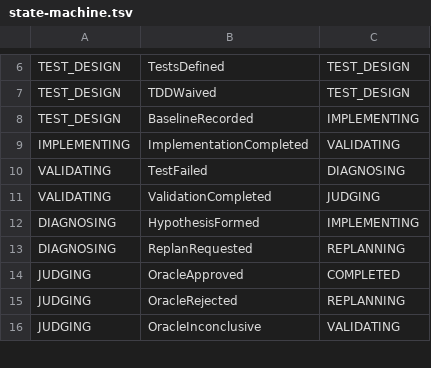
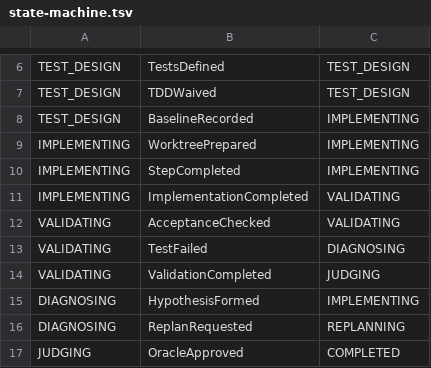
Before and after one commit to glapsfun/cnative-skills, a TSV file: plugins/opsman/skills/opsman/scripts/state-machine.tsv, drawn as a sheet; only a part is shown, gaps mark what is left out; the shorter side is filled out with more unchanged rows.

Commit message:
feat(opsman): add m3 execution state events

```diff
--- a/plugins/opsman/skills/opsman/scripts/state-machine.tsv
+++ b/plugins/opsman/skills/opsman/scripts/state-machine.tsv
@@ -8,3 +8,6 @@ TEST_DESIGN	TDDWaived	TEST_DESIGN
 TEST_DESIGN	BaselineRecorded	IMPLEMENTING
+IMPLEMENTING	WorktreePrepared	IMPLEMENTING
+IMPLEMENTING	StepCompleted	IMPLEMENTING
 IMPLEMENTING	ImplementationCompleted	VALIDATING
+VALIDATING	AcceptanceChecked	VALIDATING
 VALIDATING	TestFailed	DIAGNOSING
```
Also changed, not shown: 4 other files.
